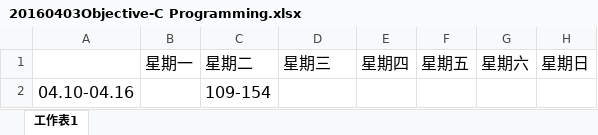
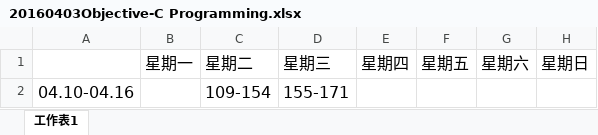
Before and after one commit to yoferzhang/ReadingNotes, an Excel workbook: 时间记录/20160403Objective-C Programming.xlsx, sheet 工作表1, drawn as a sheet; values as stored, in another font and other column widths than the file's, no borders; the diff names each change by its address in the sheet, - before the commit and + after, or states it on an @@ line.

```diff
--- a/时间记录/20160403Objective-C Programming.xlsx (sheet 工作表1)
+++ b/时间记录/20160403Objective-C Programming.xlsx (sheet 工作表1)
-D2: (empty)
+D2: 155-171
```
Also changed, not shown: 2 other files.
